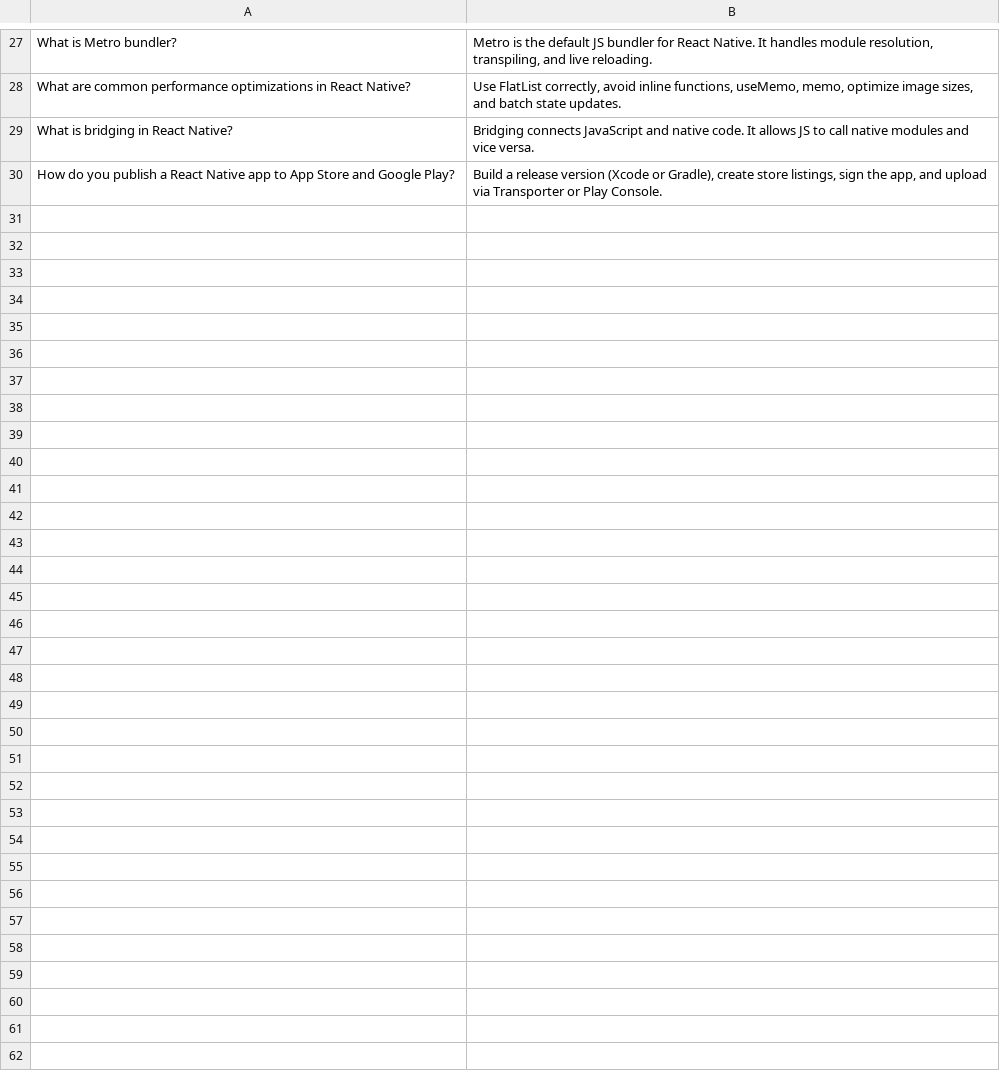
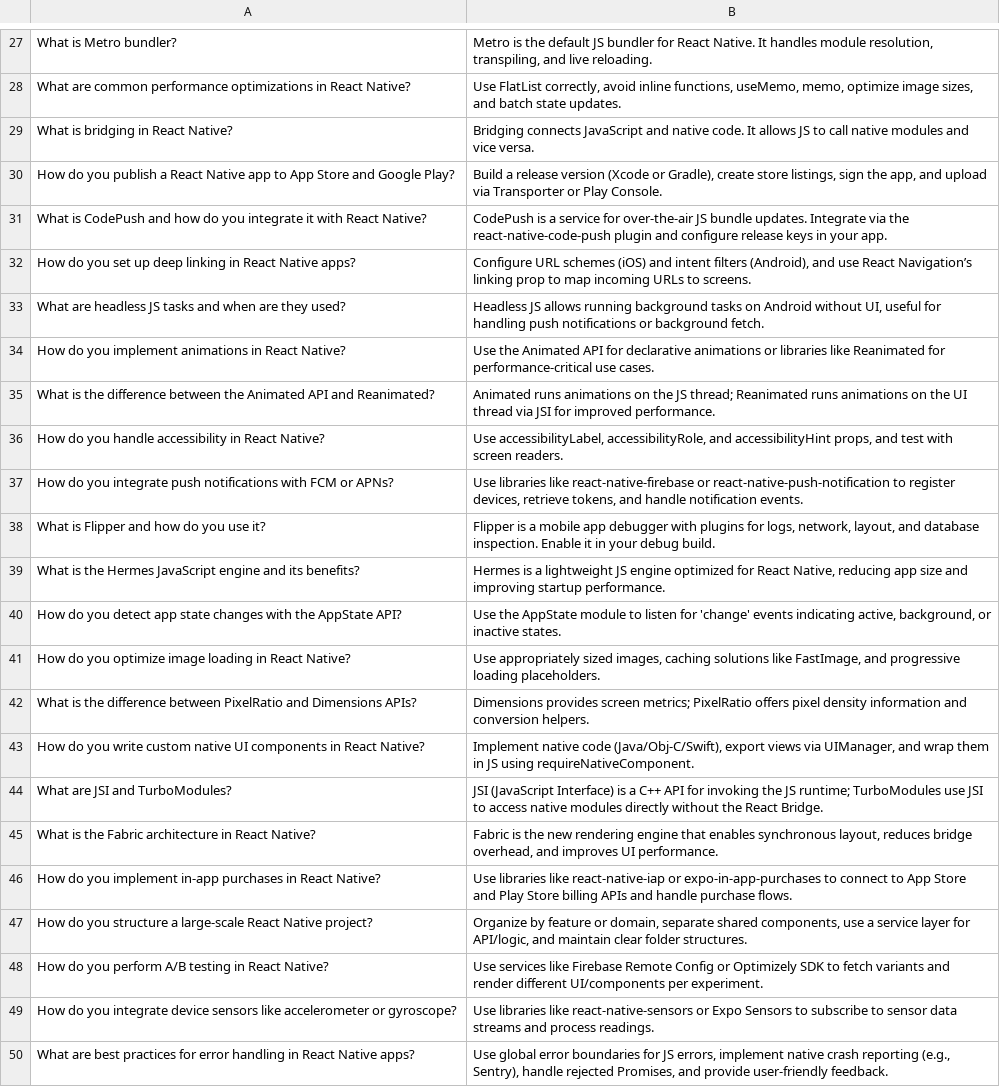
Before and after one commit to diegodscamara/coding-prep, a CSV file: tech-questions/react-native-anki.csv, drawn as a sheet; only a part is shown, gaps mark what is left out; the diff names each change by its address in the sheet, - before the commit and + after, or states it on an @@ line.

Commit message:
Add new React Native technical questions and answers in CSV and Markdown formats, covering topics such as CodePush, deep linking, headless JS tasks, animations, accessibility, push notifications, Flipper, Hermes, app state changes, image optimization, PixelRatio vs Dimensions, custom native UI components, JSI and TurboModules, Fabric architecture, in-app purchases, project structuring, A/B testing, device sensors, and error handling to enhance learning resources.

```diff
--- a/tech-questions/react-native-anki.csv
+++ b/tech-questions/react-native-anki.csv
+row 31: What is CodePush and how do you integrate it with React Native? | CodePush is a service for over-the-air JS bundle updates. Integrate via the react-native-code-push plugin and configure release keys in your app.
+row 32: How do you set up deep linking in React Native apps? | Configure URL schemes (iOS) and intent filters (Android), and use React Navigation’s linking prop to map incoming URLs to screens.
+row 33: What are headless JS tasks and when are they used? | Headless JS allows running background tasks on Android without UI, useful for handling push notifications or background fetch.
+row 34: How do you implement animations in React Native? | Use the Animated API for declarative animations or libraries like Reanimated for performance-critical use cases.
+row 35: What is the difference between the Animated API and Reanimated? | Animated runs animations on the JS thread; Reanimated runs animations on the UI thread via JSI for improved performance.
+row 36: How do you handle accessibility in React Native? | Use accessibilityLabel, accessibilityRole, and accessibilityHint props, and test with screen readers.
+row 37: How do you integrate push notifications with FCM or APNs? | Use libraries like react-native-firebase or react-native-push-notification to register devices, retrieve tokens, and handle notification events.
+row 38: What is Flipper and how do you use it? | Flipper is a mobile app debugger with plugins for logs, network, layout, and database inspection. Enable it in your debug build.
+row 39: What is the Hermes JavaScript engine and its benefits? | Hermes is a lightweight JS engine optimized for React Native, reducing app size and improving startup performance.
+row 40: How do you detect app state changes with the AppState API? | Use the AppState module to listen for 'change' events indicating active, background, or inactive states.
+row 41: How do you optimize image loading in React Native? | Use appropriately sized images, caching solutions like FastImage, and progressive loading placeholders.
+row 42: What is the difference between PixelRatio and Dimensions APIs? | Dimensions provides screen metrics; PixelRatio offers pixel density information and conversion helpers.
+row 43: How do you write custom native UI components in React Native? | Implement native code (Java/Obj-C/Swift), export views via UIManager, and wrap them in JS using requireNativeComponent.
+row 44: What are JSI and TurboModules? | JSI (JavaScript Interface) is a C++ API for invoking the JS runtime; TurboModules use JSI to access native modules directly without the React Bridge.
+row 45: What is the Fabric architecture in React Native? | Fabric is the new rendering engine that enables synchronous layout, reduces bridge overhead, and improves UI performance.
+row 46: How do you implement in-app purchases in React Native? | Use libraries like react-native-iap or expo-in-app-purchases to connect to App Store and Play Store billing APIs and handle purchase flows.
+row 47: How do you structure a large-scale React Native project? | Organize by feature or domain, separate shared components, use a service layer for API/logic, and maintain clear folder structures.
+row 48: How do you perform A/B testing in React Native? | Use services like Firebase Remote Config or Optimizely SDK to fetch variants and render different UI/components per experiment.
+row 49: How do you integrate device sensors like accelerometer or gyroscope? | Use libraries like react-native-sensors or Expo Sensors to subscribe to sensor data streams and process readings.
+row 50: What are best practices for error handling in React Native apps? | Use global error boundaries for JS errors, implement native crash reporting (e.g., Sentry), handle rejected Promises, and provide user-friendly feedback.
```
Also changed, not shown: 1 other file.
